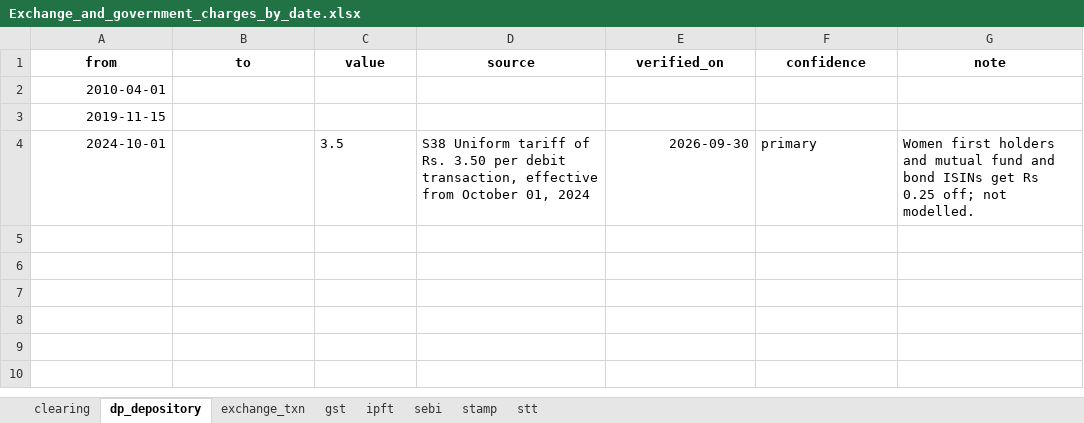
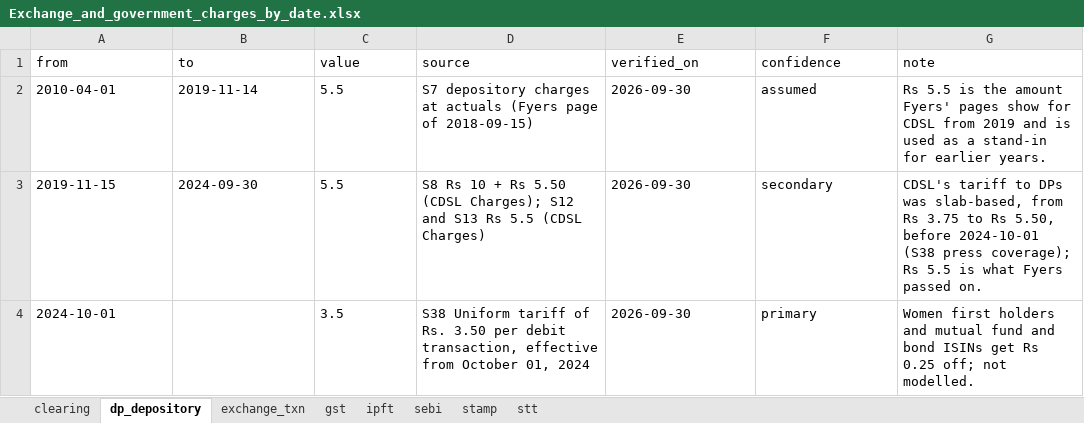
Before and after one commit to fbivinay/Intelligent_Investment, an Excel workbook: dataset/3_tax_and_charges_rules/structured/Exchange_and_government_charges_by_date.xlsx, sheet dp_depository, drawn as a sheet; values as stored, in another font and other column widths than the file's, no borders; the diff names each change by its address in the sheet, - before the commit and + after, or states it on an @@ line.

```diff
--- a/dataset/3_tax_and_charges_rules/structured/Exchange_and_government_charges_by_date.xlsx (sheet dp_depository)
+++ b/dataset/3_tax_and_charges_rules/structured/Exchange_and_government_charges_by_date.xlsx (sheet dp_depository)
@@ A1:G1 bold: on → off, alignment: center → left @@
-A2:A4 alignment: right
+A2:A4 alignment: left
-B2 (to): (empty)
+B2 (to): 2019-11-14
-C2:C3 (value): (empty)
+C2:C3 (value): 5.5
-D2 (source): (empty)
+D2 (source): S7 depository charges at actuals (Fyers page of 2018-09-15)
-E2:E3 (verified_on): (empty)
+E2:E3 (verified_on): 2026-09-30
-F2 (confidence): (empty)
+F2 (confidence): assumed
-G2 (note): (empty)
+G2 (note): Rs 5.5 is the amount Fyers' pages show for CDSL from 2019 and is used as a stand-in for earlier years.
-B3 (to): (empty)
+B3 (to): 2024-09-30
-D3 (source): (empty)
+D3 (source): S8 Rs 10 + Rs 5.50 (CDSL Charges); S12 and S13 Rs 5.5 (CDSL Charges)
-F3 (confidence): (empty)
+F3 (confidence): secondary
-G3 (note): (empty)
+G3 (note): CDSL's tariff to DPs was slab-based, from Rs 3.75 to Rs 5.50, before 2024-10-01 (S38 press coverage); Rs 5.5 is what Fyers passed on.
-E4 alignment: right
+E4 alignment: left
```
Also changed, not shown: sheet stt, sheet exchange_txn, sheet stamp, sheet gst, sheet ipft, sheet clearing, 1 more sheet, dataset/3_tax_and_charges_rules/structured/Fyers_brokerage_and_fees_by_date.xlsx, dataset/3_tax_and_charges_rules/structured/Income_tax_rules_by_year.xlsx, 3 other files.
